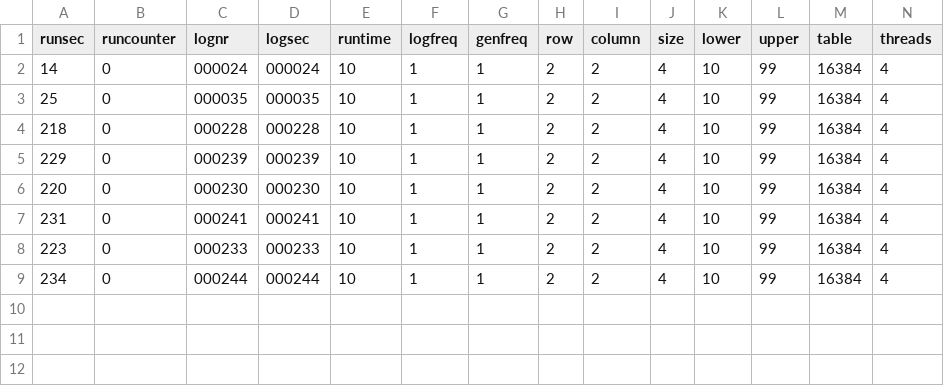
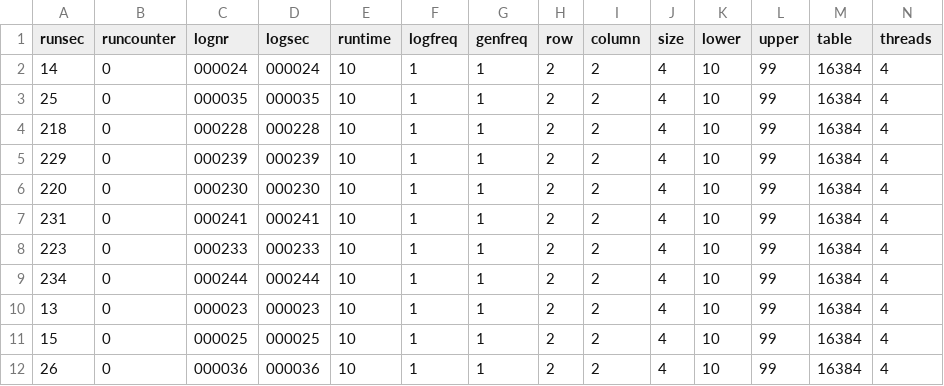
Before and after one commit to tomposbea/BencmarkingTool, a CSV file: results/MatrixReports.csv, drawn as a sheet; only a part is shown; rows hold the shown columns only; the diff names each change by its address in the sheet, - before the commit and + after, or states it on an @@ line.

Commit message:
result check

```diff
--- a/results/MatrixReports.csv
+++ b/results/MatrixReports.csv
+row 10: 13 | 0 | 000023 | 000023 | 10 | 1 | 1 | 2 | 2 | 4 | 10 | 99 | 16384 | 4
+row 11: 15 | 0 | 000025 | 000025 | 10 | 1 | 1 | 2 | 2 | 4 | 10 | 99 | 16384 | 4
+row 12: 26 | 0 | 000036 | 000036 | 10 | 1 | 1 | 2 | 2 | 4 | 10 | 99 | 16384 | 4
```
Also changed, not shown: 1 other file.
